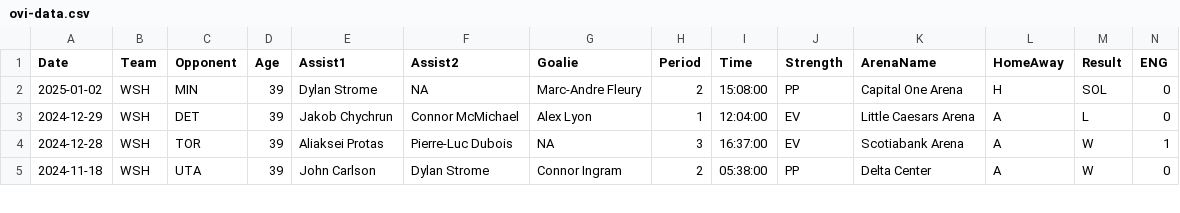
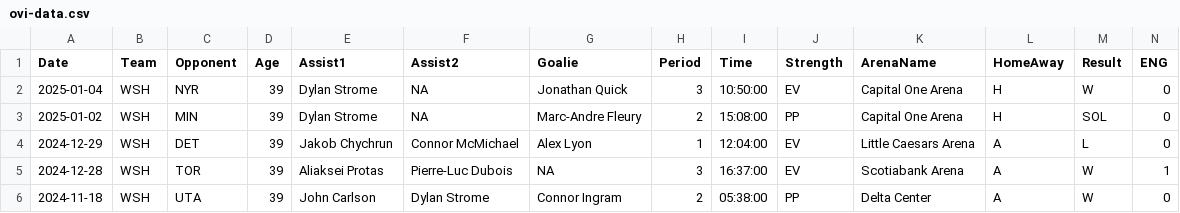
Before and after one commit to jeffreyz374/Ovi-Gretzky-Comparison-Project, a CSV file: Data/ovi-data.csv, drawn as a sheet; only a part is shown; rows hold the shown columns only; the diff names each change by its address in the sheet, - before the commit and + after, or states it on an @@ line.

```diff
--- a/Data/ovi-data.csv
+++ b/Data/ovi-data.csv
+row 2: 2025-01-04 | WSH | NYR | 39 | Dylan Strome | NA | Jonathan Quick | 3 | 10:50:00 | EV | Capital One Arena | H | W | 0
```
Also changed, not shown: Data/ovi-potential-games.csv, 1 other file.
